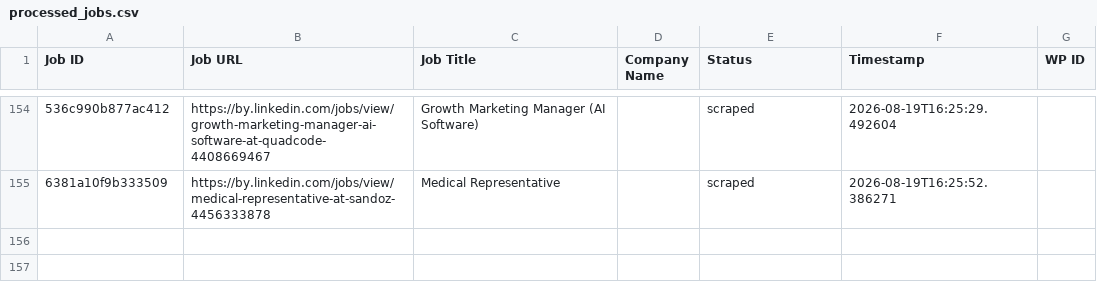
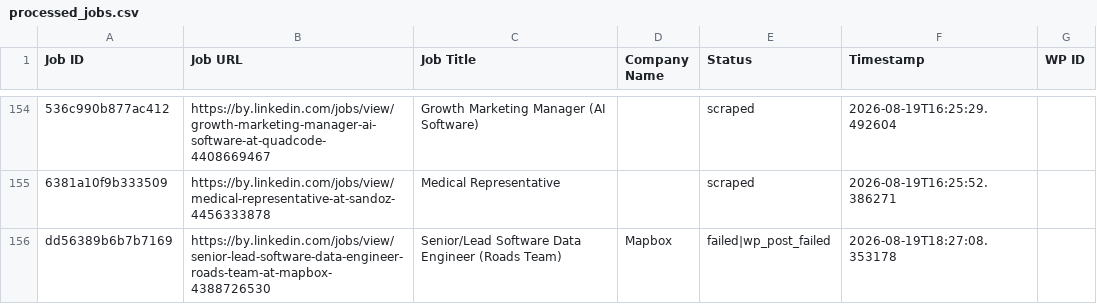
Before and after one commit to mimusdesign/by, a CSV file: processed_jobs.csv, drawn as a sheet; only a part is shown, gaps mark what is left out; the diff names each change by its address in the sheet, - before the commit and + after, or states it on an @@ line.

```diff
--- a/processed_jobs.csv
+++ b/processed_jobs.csv
+row 156: dd56389b6b7b7169 | https://by.linkedin.com/jobs/view/senior-lead-software-data-engineer-roads-team-at-mapbox-4388726530 | Senior/Lead Software Data Engineer (Roads Team) | Mapbox | failed|wp_post_failed | 2026-08-19T18:27:08.353178
```
